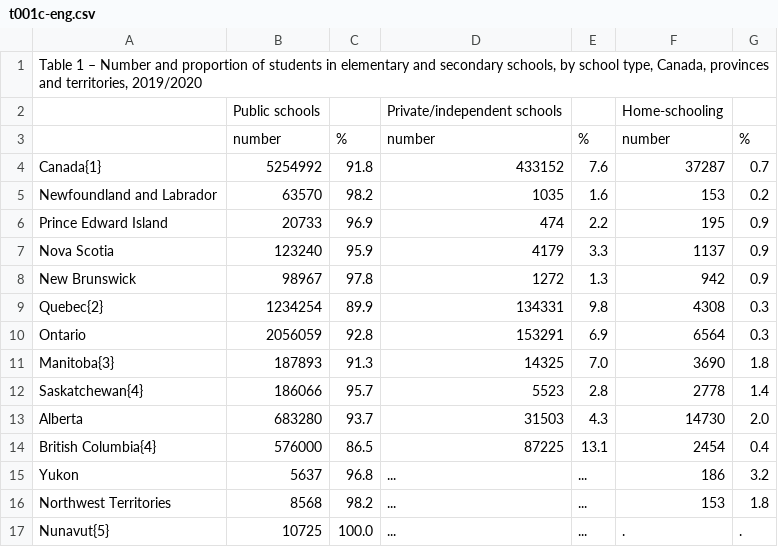
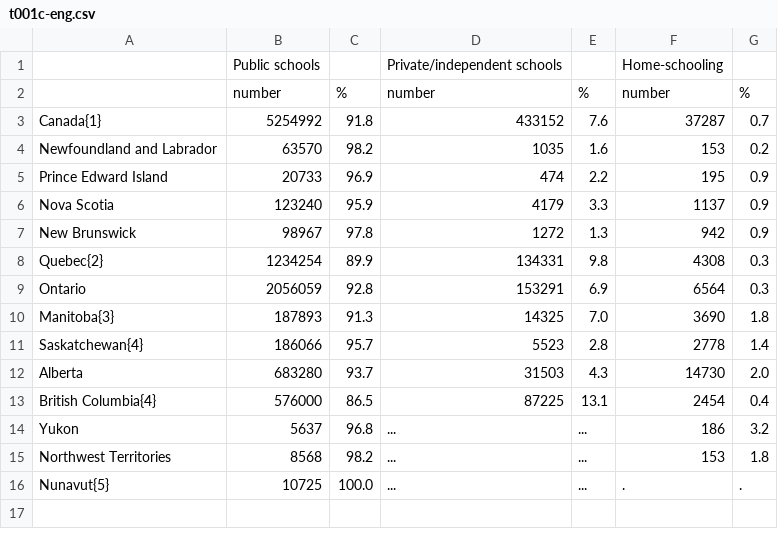
Before and after one commit to Reezwan95/Airbnb_Data_Cleaning_Analysis, a CSV file: t001c-eng.csv, drawn as a sheet; the diff names each change by its address in the sheet, - before the commit and + after, or states it on an @@ line.

Commit message:
Update t001c-eng.csv

```diff
--- a/t001c-eng.csv
+++ b/t001c-eng.csv
-row 1: Table 1 – Number and proportion of students in elementary and secondary schools, by school type, Canada, provinces and territories, 2019/2020
```
